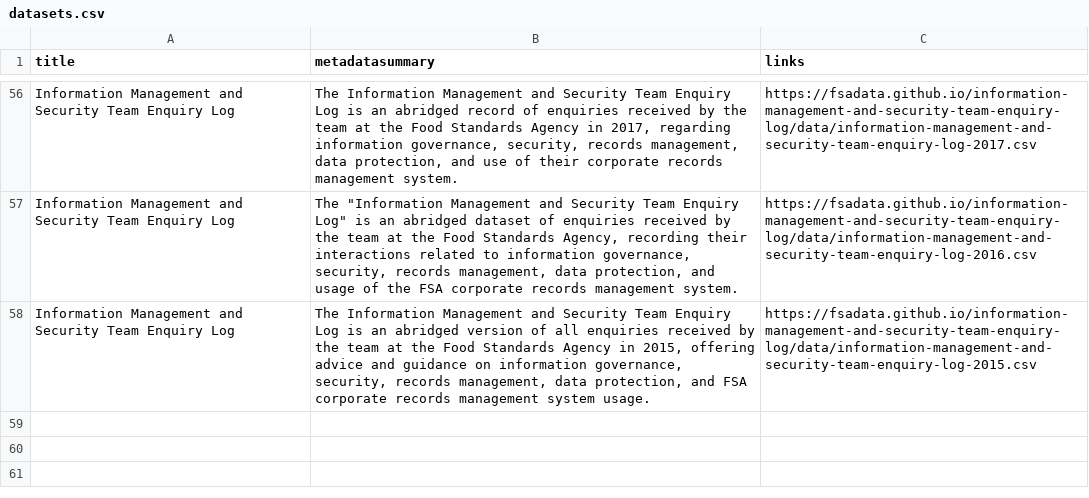
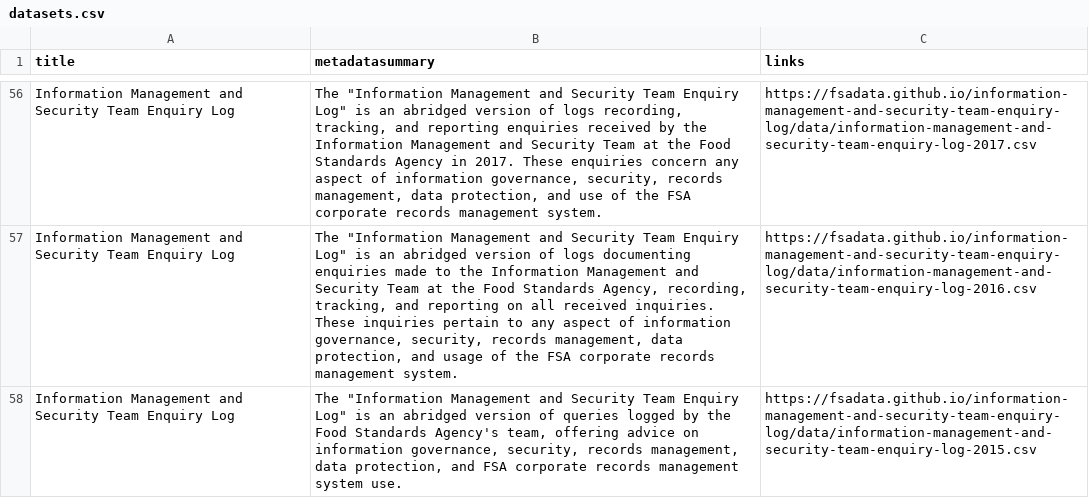
Before and after one commit to lalisalala/datasetdiscovery, a CSV file: datasets.csv, drawn as a sheet; only a part is shown, gaps mark what is left out; the diff covers the shown part only; the diff names each change by its address in the sheet, - before the commit and + after, or states it on an @@ line.

```diff
--- a/datasets.csv
+++ b/datasets.csv
-B56 (metadatasummary): The Information Management and Security Team Enquiry Log is an abridged record of enquiries received by the team at the Food Standards Agency in 2017, regarding information governance, security, records management, data protection, and use of their corporate records…
+B56 (metadatasummary): The "Information Management and Security Team Enquiry Log" is an abridged version of logs recording, tracking, and reporting enquiries received by the Information Management and Security Team at the Food Standards Agency in 2017. These enquiries concern any aspect of information governance, security, records management, data protection, and use of the FSA corporate records…
-B57 (metadatasummary): …an abridged dataset of enquiries received by the team at the Food Standards Agency, recording their interactions related to information governance,…
+B57 (metadatasummary): …an abridged version of logs documenting enquiries made to the Information Management and Security Team at the Food Standards Agency, recording, tracking, and reporting on all received inquiries. These inquiries pertain to any aspect of information governance,…
-B58 (metadatasummary): The Information Management and Security Team Enquiry Log is an abridged version of all enquiries received by the team at the Food Standards Agency in 2015, offering advice and guidance on information governance, security, records management, data protection, and FSA corporate records management system usage.
+B58 (metadatasummary): The "Information Management and Security Team Enquiry Log" is an abridged version of queries logged by the Food Standards Agency's team, offering advice on information governance, security, records management, data protection, and FSA corporate records management system use.
```
Also changed, not shown: 54 edited cells elsewhere in this file, 4 other files.
